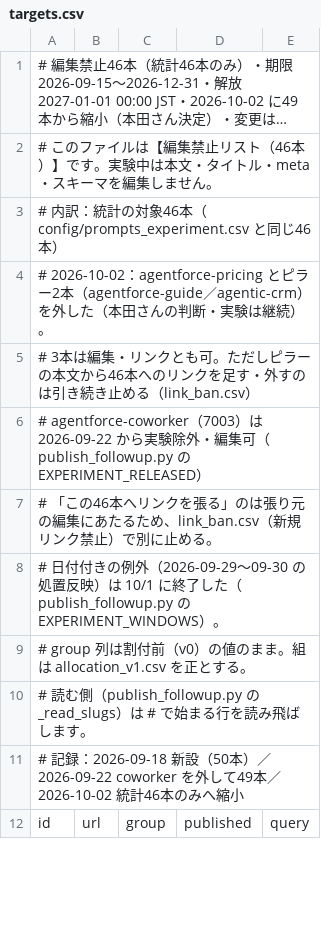
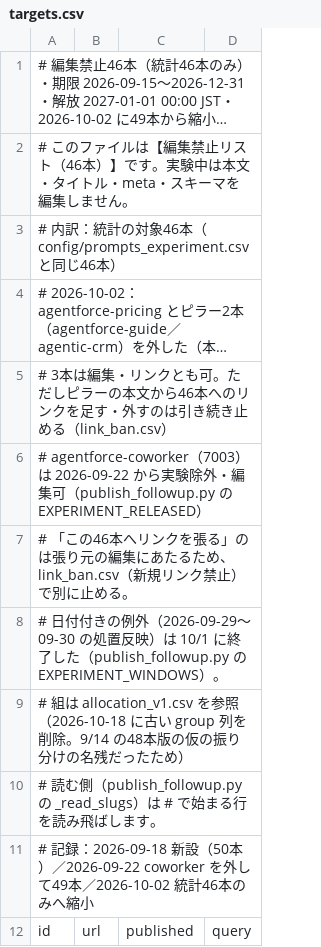
Before and after one commit to Honda-43/crosscom-llmo-dashboard, a CSV file: experiment_2x2/targets.csv, drawn as a sheet; only a part is shown; long unchanged cells end in …; the diff names each change by its address in the sheet, - before the commit and + after, or states it on an @@ line.

```diff
--- a/experiment_2x2/targets.csv
+++ b/experiment_2x2/targets.csv
-column C, row 12: group
-A9: # group 列は割付前（v0）の値のまま。組は allocation_v1.csv を正とする。
+A9: # 組は allocation_v1.csv を参照（2026-10-18 に古い group 列を削除。9/14 の48本版の仮の振り分けの名残だったため）
```
